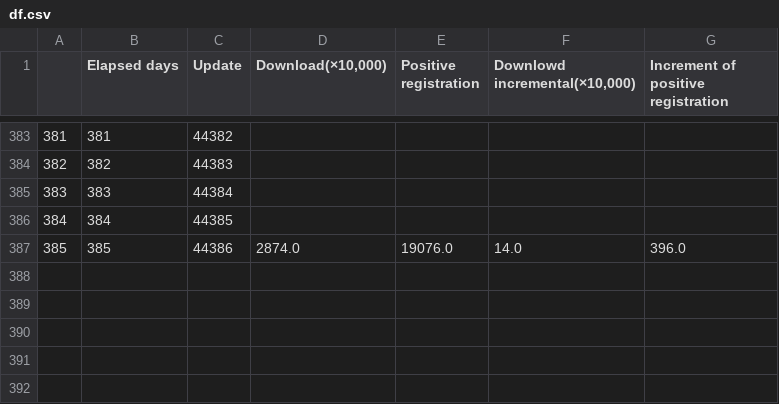
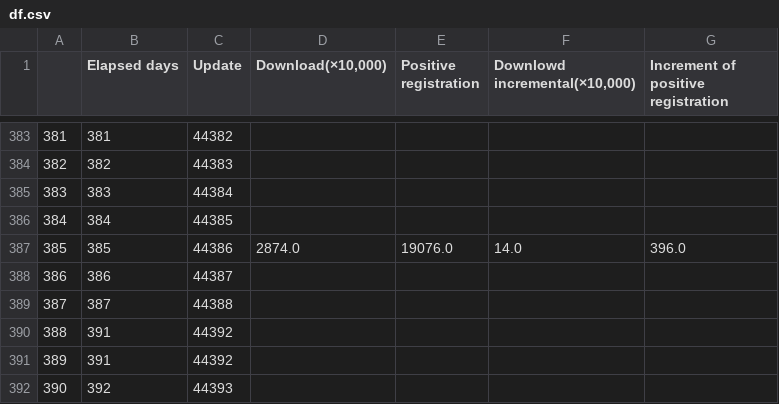
Before and after one commit to Unagi2/cocoa-getinfo, a CSV file: log_pool/df.csv, drawn as a sheet; only a part is shown, gaps mark what is left out.

```diff
--- a/log_pool/df.csv
+++ b/log_pool/df.csv
@@ -387 +387,6 @@
 385,385,44386,2874.0,19076.0,14.0,396.0
+386,386,44387,,,,
+387,387,44388,,,,
+388,391,44392,,,,
+389,391,44392,,,,
+390,392,44393,,,,
```
Also changed, not shown: log_pool/cocoa_data.csv, log_pool/df_interpolate.csv, 7 other files.
